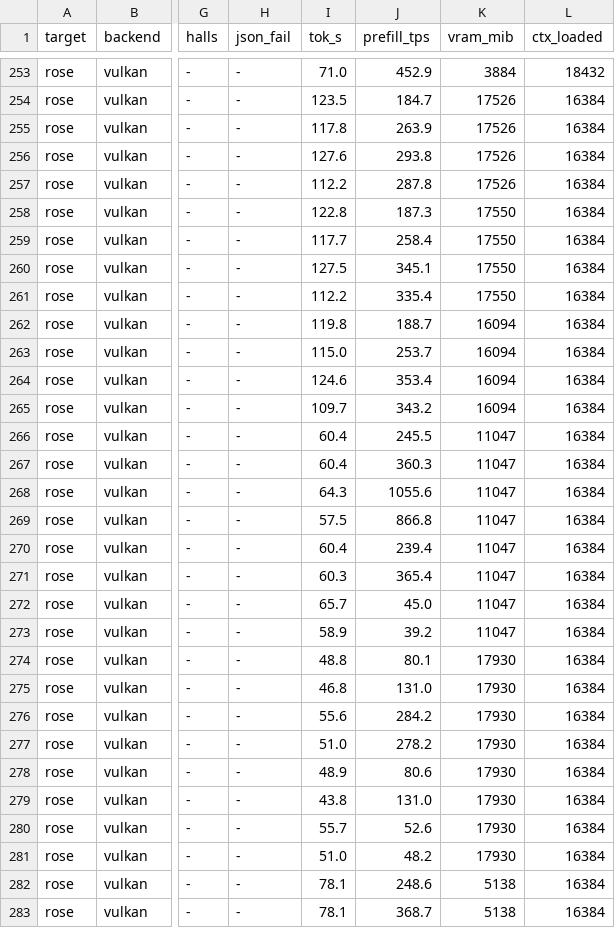
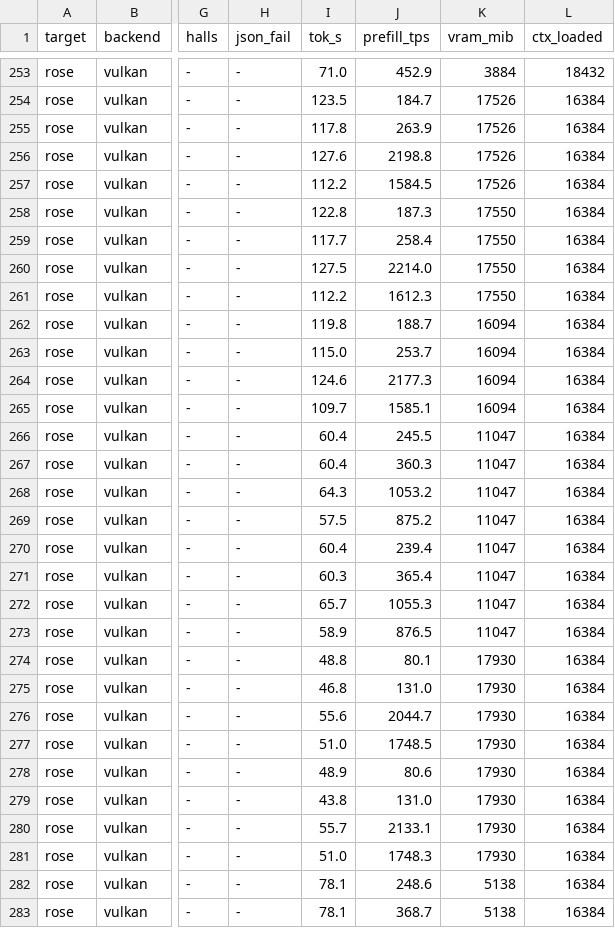
Before and after one commit to demonkoryu/llm-bench, a CSV file: results/llm-benchmarks-rose-rx7900xt-vulkan-20260603-165909.csv, drawn as a sheet; only a part is shown, gaps mark what is left out; the diff covers the shown part only; the diff names each change by its address in the sheet, - before the commit and + after, or states it on an @@ line.

```diff
--- a/results/llm-benchmarks-rose-rx7900xt-vulkan-20260603-165909.csv
+++ b/results/llm-benchmarks-rose-rx7900xt-vulkan-20260603-165909.csv
-J256 (prefill_tps): 293.8
+J256 (prefill_tps): 2198.8
-J257 (prefill_tps): 287.8
+J257 (prefill_tps): 1584.5
-J260 (prefill_tps): 345.1
+J260 (prefill_tps): 2214.0
-J261 (prefill_tps): 335.4
+J261 (prefill_tps): 1612.3
-J264 (prefill_tps): 353.4
+J264 (prefill_tps): 2177.3
-J265 (prefill_tps): 343.2
+J265 (prefill_tps): 1585.1
-J268 (prefill_tps): 1055.6
+J268 (prefill_tps): 1053.2
-J269 (prefill_tps): 866.8
+J269 (prefill_tps): 875.2
-J272 (prefill_tps): 45.0
+J272 (prefill_tps): 1055.3
-J273 (prefill_tps): 39.2
+J273 (prefill_tps): 876.5
-J276 (prefill_tps): 284.2
+J276 (prefill_tps): 2044.7
-J277 (prefill_tps): 278.2
+J277 (prefill_tps): 1748.5
-J280 (prefill_tps): 52.6
+J280 (prefill_tps): 2133.1
-J281 (prefill_tps): 48.2
+J281 (prefill_tps): 1748.3
```
Also changed, not shown: 70 edited cells elsewhere in this file, 5 other files.
